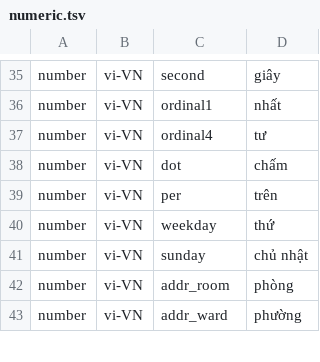
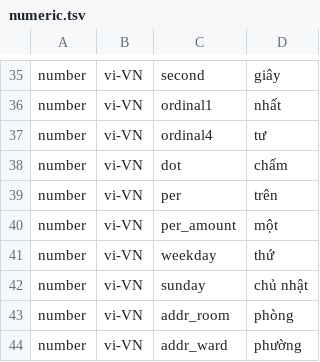
Before and after one commit to hunydev/tts-text-frontend, a TSV file: resources/languages/vi-VN/rules/numeric.tsv, drawn as a sheet; only a part is shown, gaps mark what is left out.

```diff
--- a/resources/languages/vi-VN/rules/numeric.tsv
+++ b/resources/languages/vi-VN/rules/numeric.tsv
@@ -39,2 +39,3 @@ number	vi-VN	dot	chấm
 number	vi-VN	per	trên
+number	vi-VN	per_amount	một
 number	vi-VN	weekday	thứ
```
Also changed, not shown: resources/languages/vi-VN/rules/units.tsv, 9 other files.
